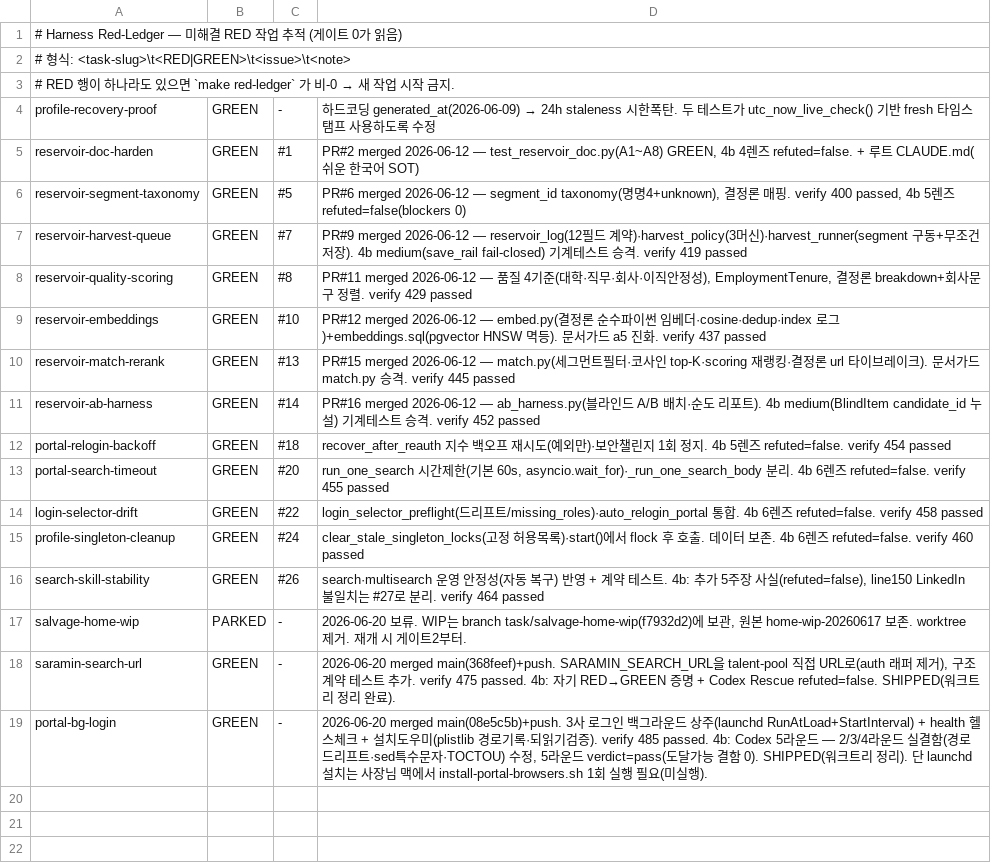
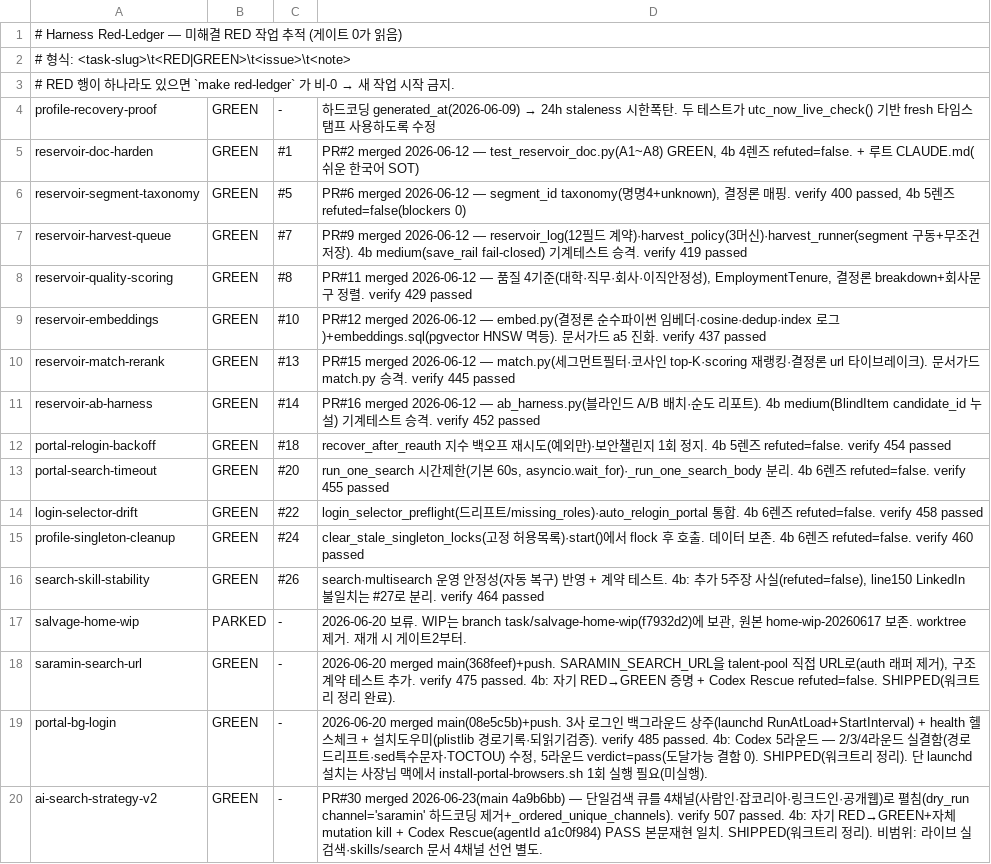
Before and after one commit to sangmokang/Valuehire_v5, a TSV file: .harness/red-ledger.tsv, drawn as a sheet; the diff names each change by its address in the sheet, - before the commit and + after, or states it on an @@ line.

```diff
--- a/.harness/red-ledger.tsv
+++ b/.harness/red-ledger.tsv
+row 20: ai-search-strategy-v2 | GREEN | - | PR#30 merged 2026-06-23(main 4a9b6bb) — 단일검색 큐를 4채널(사람인·잡코리아·링크드인·공개웹)로 펼침(dry_run channel='saramin' 하드코딩 제거+_ordered_unique_channels). verify 507 passed. 4b: 자기 RED→GREEN+자체 mutation kill + Codex Rescue(agentId a1c0f984) PASS 본문재현 일치. SHIPPED(워크트리 정리). 비범위: 라이브 실검색·skills/search 문서 4채널 선언 별도.
```
